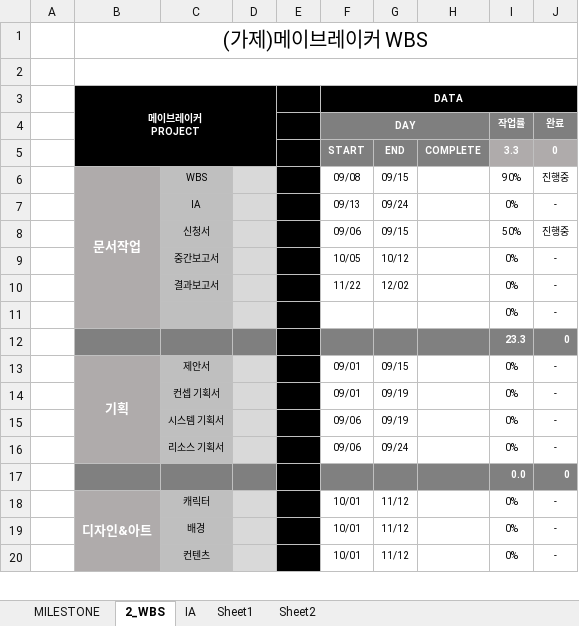
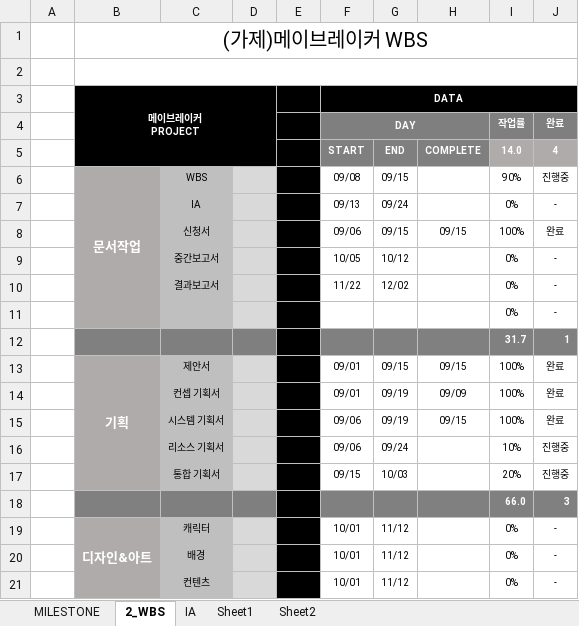
Before and after one commit to hhj3258/RuleMate_Project, an Excel workbook: docs/WBS/20210910_WBS_Team_BlueBird_Ver.1.0.1.xlsx, sheet 2_WBS, drawn as a sheet; only a part is shown; values as stored, in another font and other column widths than the file's, no borders; conditional formats not drawn; removed rows and columns are numbered as before the commit, all else as after; the diff names each change by its address in the sheet, - before the commit and + after, or states it on an @@ line.

Commit message:
Update 20210910_WBS_Team_BlueBird_Ver.1.0.1.xlsx
WBS_기획 부분 진행도 업데이트

```diff
--- a/docs/WBS/20210910_WBS_Team_BlueBird_Ver.1.0.1.xlsx (sheet 2_WBS)
+++ b/docs/WBS/20210910_WBS_Team_BlueBird_Ver.1.0.1.xlsx (sheet 2_WBS)
-I5 (작업률): 3.3
+I5 (작업률): 14.0
-J5 (완료): 0
+J5 (완료): 4
-H8: (empty)
+H8: 09/15
-I8 (작업률): 50%
+I8 (작업률): 100%
-J8 (완료): 진행중
+J8 (완료): 완료
-row 12:  |  |  |  |  |  |  |  | 23.3 | 0
+row 12:  |  |  |  |  |  |  |  | 31.7 | 1
-H13: (empty)
+H13: 09/15
-I13:I15 (작업률): 0%
+I13:I15 (작업률): 100%
-J13:J15 (완료): -
+J13:J15 (완료): 완료
-H14: (empty)
+H14: 09/09
-H15: (empty)
+H15: 09/15
-I16 (작업률): 0%
+I16 (작업률): 10%
-J16 (완료): -
+J16 (완료): 진행중
-row 17:  |  |  |  |  |  |  |  | 0.0 | 0
+row 17:  |  | 통합 기획서 |  |  | 09/15 | 10/03 |  | 20% | 진행중
+row 18:  |  |  |  |  |  |  |  | 66.0 | 3
```
